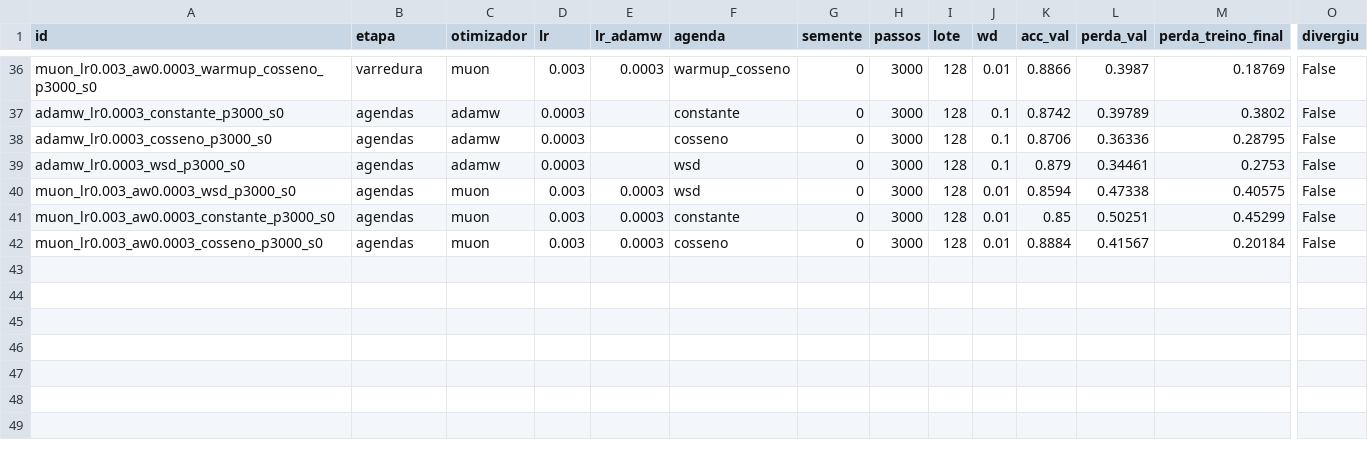
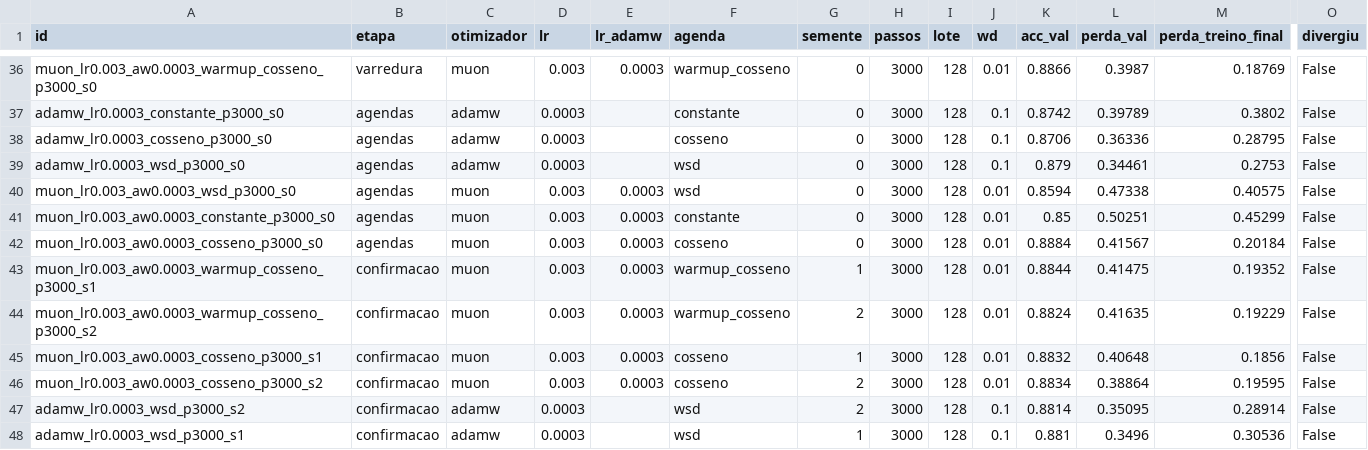
Before and after one commit to IgorOliveiraH/gbc073-ic-desafio, a CSV file: desafio3/experimentos.csv, drawn as a sheet; only a part is shown, gaps mark what is left out; rows hold the shown columns only; the diff names each change by its address in the sheet, - before the commit and + after, or states it on an @@ line.

Commit message:
Desafio 3: confirmação com 3 sementes

```diff
--- a/desafio3/experimentos.csv
+++ b/desafio3/experimentos.csv
+row 43: muon_lr0.003_aw0.0003_warmup_cosseno_p3000_s1 | confirmacao | muon | 0.003 | 0.0003 | warmup_cosseno | 1 | 3000 | 128 | 0.01 | 0.8844 | 0.41475 | 0.19352 | False
+row 44: muon_lr0.003_aw0.0003_warmup_cosseno_p3000_s2 | confirmacao | muon | 0.003 | 0.0003 | warmup_cosseno | 2 | 3000 | 128 | 0.01 | 0.8824 | 0.41635 | 0.19229 | False
+row 45: muon_lr0.003_aw0.0003_cosseno_p3000_s1 | confirmacao | muon | 0.003 | 0.0003 | cosseno | 1 | 3000 | 128 | 0.01 | 0.8832 | 0.40648 | 0.1856 | False
+row 46: muon_lr0.003_aw0.0003_cosseno_p3000_s2 | confirmacao | muon | 0.003 | 0.0003 | cosseno | 2 | 3000 | 128 | 0.01 | 0.8834 | 0.38864 | 0.19595 | False
+row 47: adamw_lr0.0003_wsd_p3000_s2 | confirmacao | adamw | 0.0003 |  | wsd | 2 | 3000 | 128 | 0.1 | 0.8814 | 0.35095 | 0.28914 | False
+row 48: adamw_lr0.0003_wsd_p3000_s1 | confirmacao | adamw | 0.0003 |  | wsd | 1 | 3000 | 128 | 0.1 | 0.881 | 0.3496 | 0.30536 | False
```
Also changed, not shown: 4 other files.
